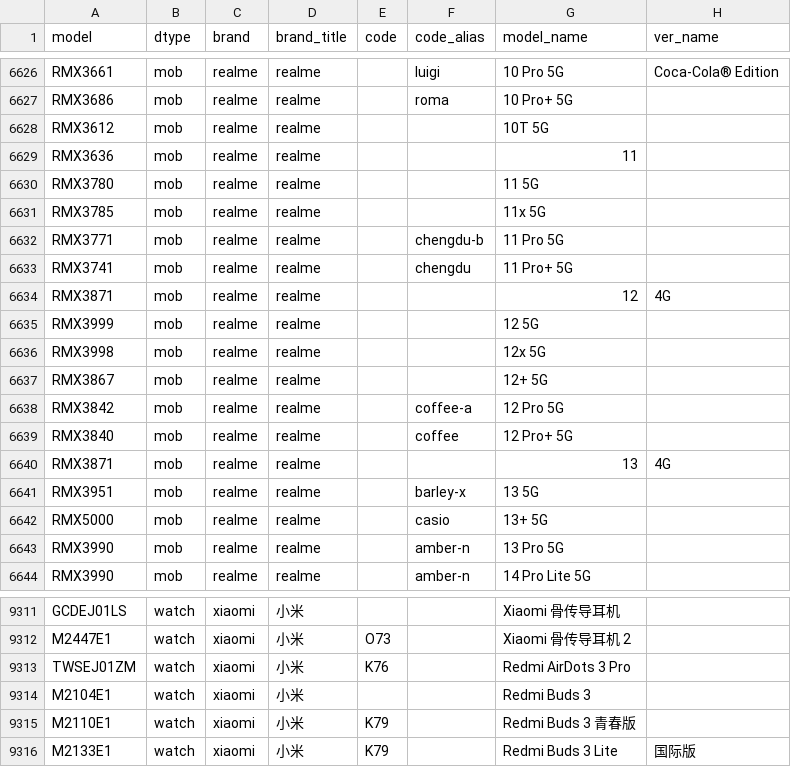
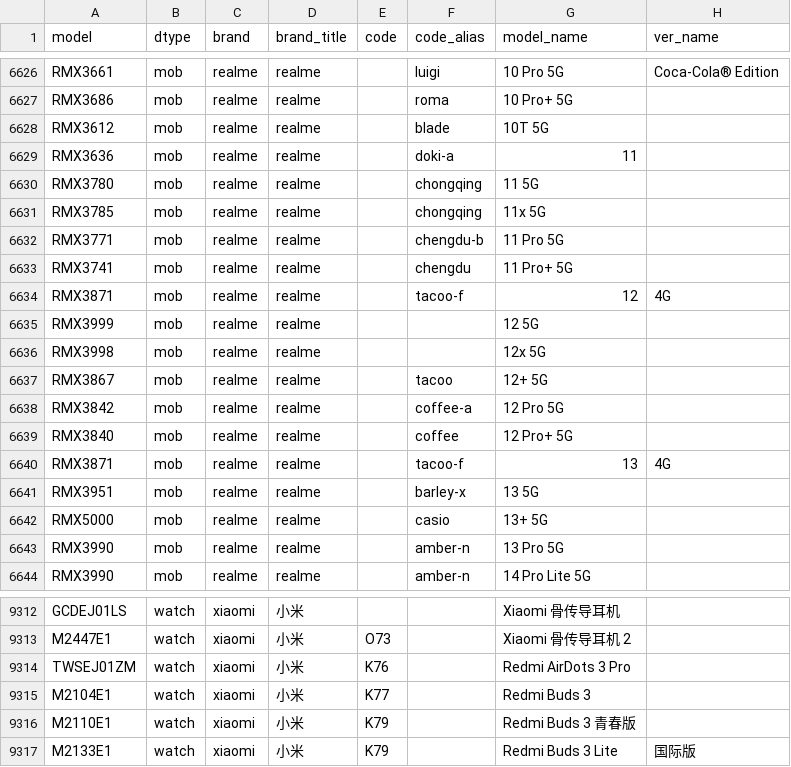
Before and after one commit to YuleBest/MobileModels-csv, a CSV file: models.csv, drawn as a sheet; only a part is shown, gaps mark what is left out; the diff covers the shown part only.

```diff
--- a/models.csv
+++ b/models.csv
@@ -6627,15 +6627,15 @@ RMX3661,mob,realme,realme,,luigi,10 Pro 5G,Coca-Cola® Edition
 RMX3686,mob,realme,realme,,roma,10 Pro+ 5G,
-RMX3612,mob,realme,realme,,,10T 5G,
-RMX3636,mob,realme,realme,,,11,
-RMX3780,mob,realme,realme,,,11 5G,
-RMX3785,mob,realme,realme,,,11x 5G,
+RMX3612,mob,realme,realme,,blade,10T 5G,
+RMX3636,mob,realme,realme,,doki-a,11,
+RMX3780,mob,realme,realme,,chongqing,11 5G,
+RMX3785,mob,realme,realme,,chongqing,11x 5G,
 RMX3771,mob,realme,realme,,chengdu-b,11 Pro 5G,
 RMX3741,mob,realme,realme,,chengdu,11 Pro+ 5G,
-RMX3871,mob,realme,realme,,,12,4G
+RMX3871,mob,realme,realme,,tacoo-f,12,4G
 RMX3999,mob,realme,realme,,,12 5G,
 RMX3998,mob,realme,realme,,,12x 5G,
-RMX3867,mob,realme,realme,,,12+ 5G,
+RMX3867,mob,realme,realme,,tacoo,12+ 5G,
 RMX3842,mob,realme,realme,,coffee-a,12 Pro 5G,
 RMX3840,mob,realme,realme,,coffee,12 Pro+ 5G,
-RMX3871,mob,realme,realme,,,13,4G
+RMX3871,mob,realme,realme,,tacoo-f,13,4G
 RMX3951,mob,realme,realme,,barley-x,13 5G,
@@ -9313,3 +9314,3 @@ M2447E1,watch,xiaomi,小米,O73,,Xiaomi 骨传导耳机 2,
 TWSEJ01ZM,watch,xiaomi,小米,K76,,Redmi AirDots 3 Pro,
-M2104E1,watch,xiaomi,小米,,,Redmi Buds 3,
+M2104E1,watch,xiaomi,小米,K77,,Redmi Buds 3,
 M2110E1,watch,xiaomi,小米,K79,,Redmi Buds 3 青春版,
```
Also changed, not shown: 3 added rows, 1 removed row and 9 edited cells elsewhere in this file, 1 other file.
